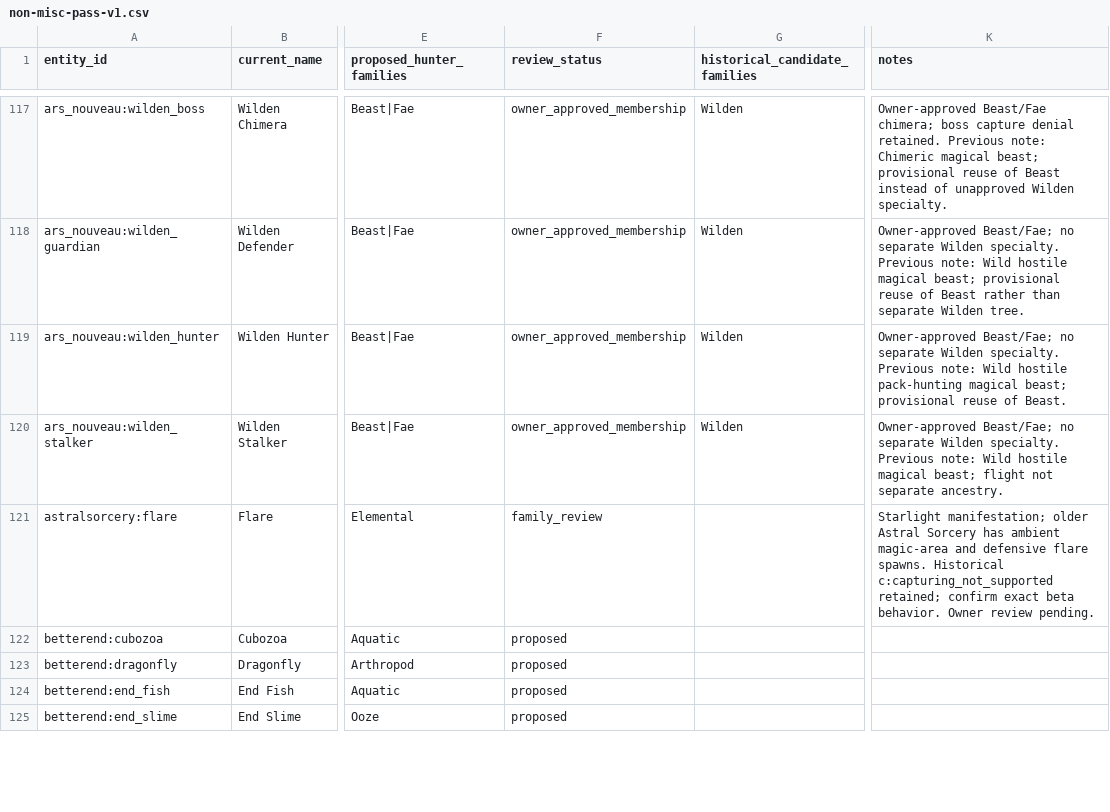
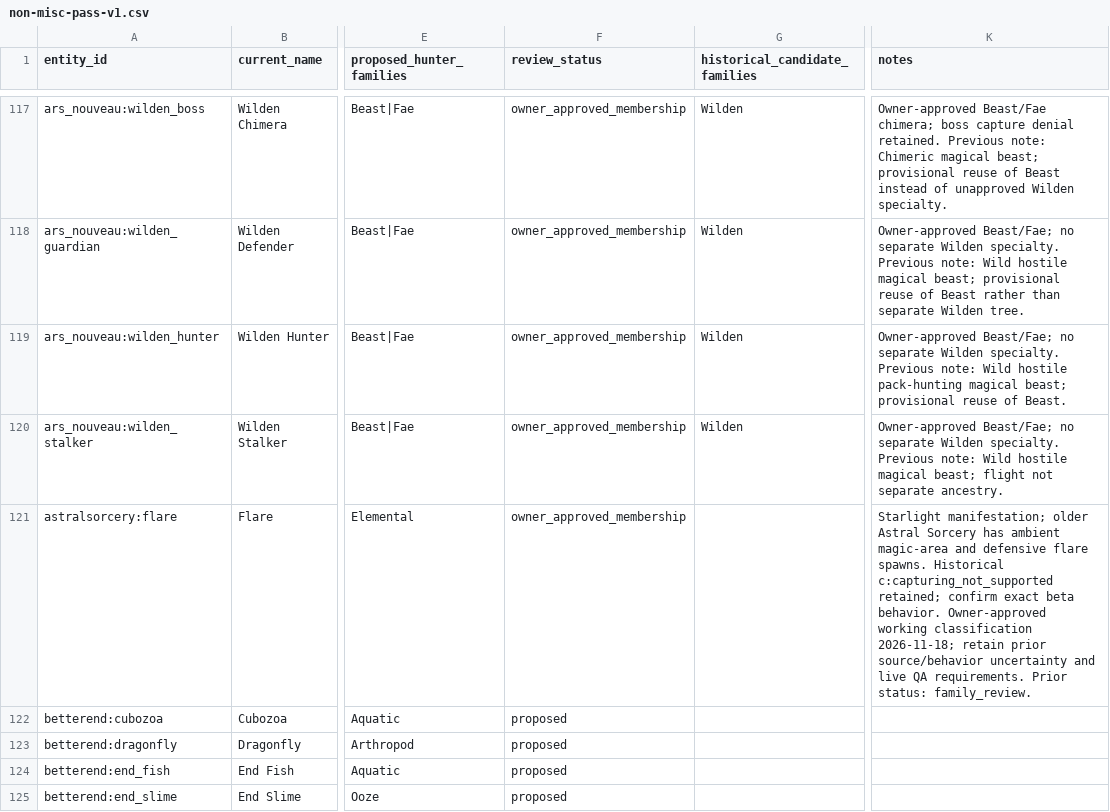
Before and after one commit to heatwaveqc/Too-Much-Magic-Modpack, a CSV file: docs/creatures/non-misc-pass-v1.csv, drawn as a sheet; only a part is shown, gaps mark what is left out; the diff covers the shown part only; the diff names each change by its address in the sheet, - before the commit and + after, or states it on an @@ line.

Commit message:
Lock final eleven owner-approved working taxonomies

```diff
--- a/docs/creatures/non-misc-pass-v1.csv
+++ b/docs/creatures/non-misc-pass-v1.csv
-F121 (review_status): family_review
+F121 (review_status): owner_approved_membership
-K121 (notes): …beta behavior. Owner review pending.
+K121 (notes): …beta behavior. Owner-approved working classification 2026-11-18; retain prior source/behavior uncertainty and live QA requirements. Prior status: family_review.
```
Also changed, not shown: 20 edited cells elsewhere in this file.
